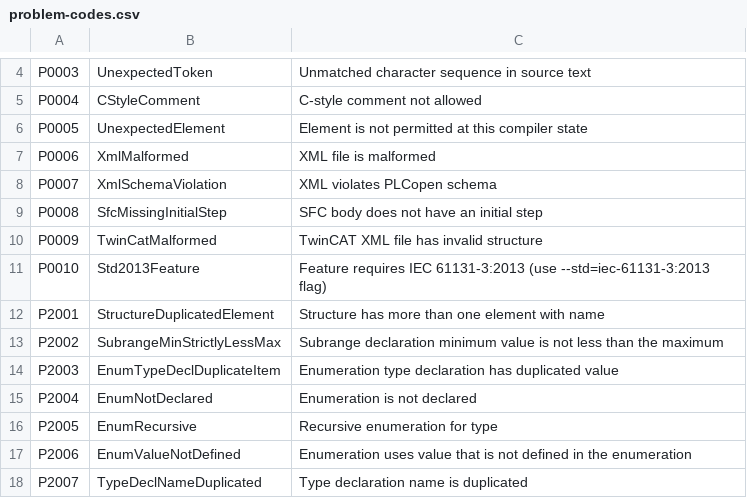
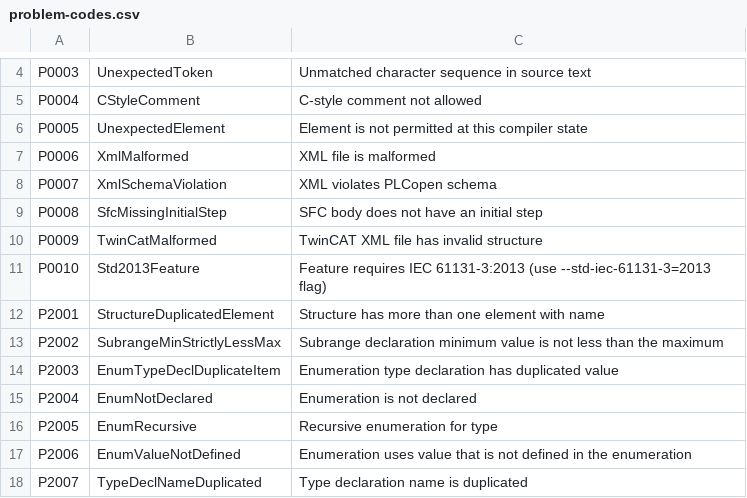
Before and after one commit to ironplc/ironplc, a CSV file: compiler/problems/resources/problem-codes.csv, drawn as a sheet; only a part is shown, gaps mark what is left out.

```diff
--- a/compiler/problems/resources/problem-codes.csv
+++ b/compiler/problems/resources/problem-codes.csv
@@ -10,3 +10,3 @@ P0008,SfcMissingInitialStep,SFC body does not have an initial step
 P0009,TwinCatMalformed,TwinCAT XML file has invalid structure
-P0010,Std2013Feature,Feature requires IEC 61131-3:2013 (use --std=iec-61131-3:2013 flag)
+P0010,Std2013Feature,Feature requires IEC 61131-3:2013 (use --std-iec-61131-3=2013 flag)
 P2001,StructureDuplicatedElement,Structure has more than one element with name
```
Also changed, not shown: 5 other files.
